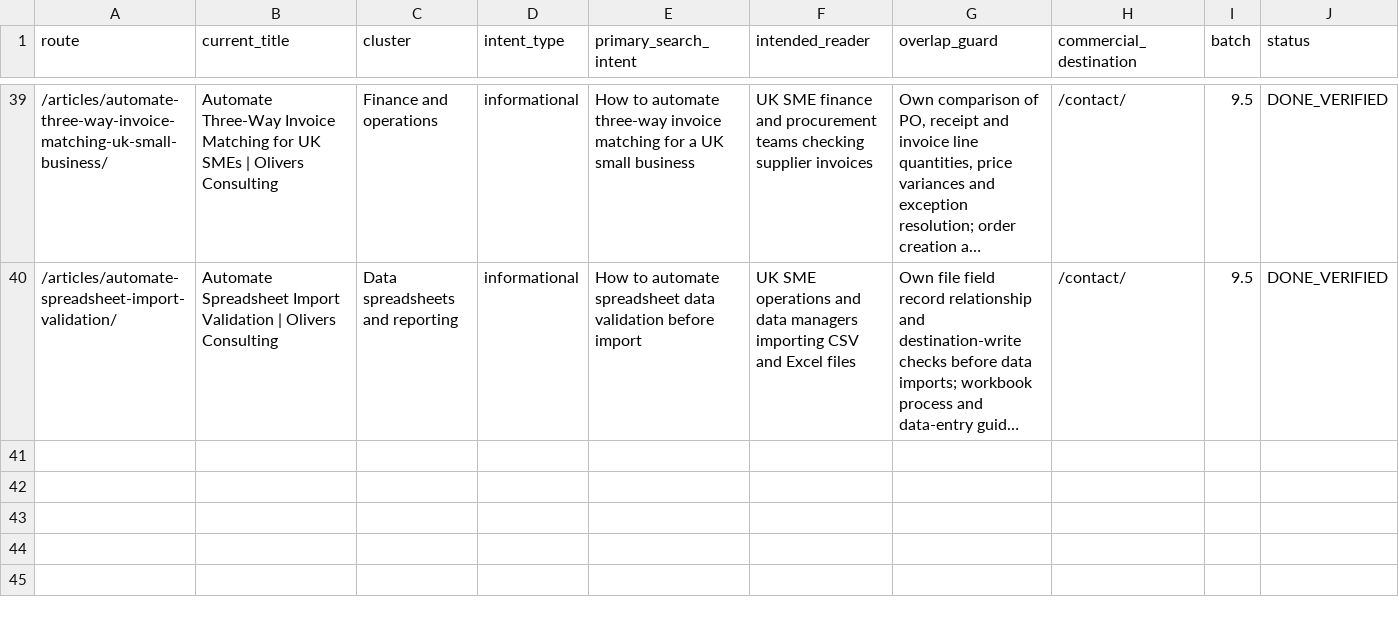
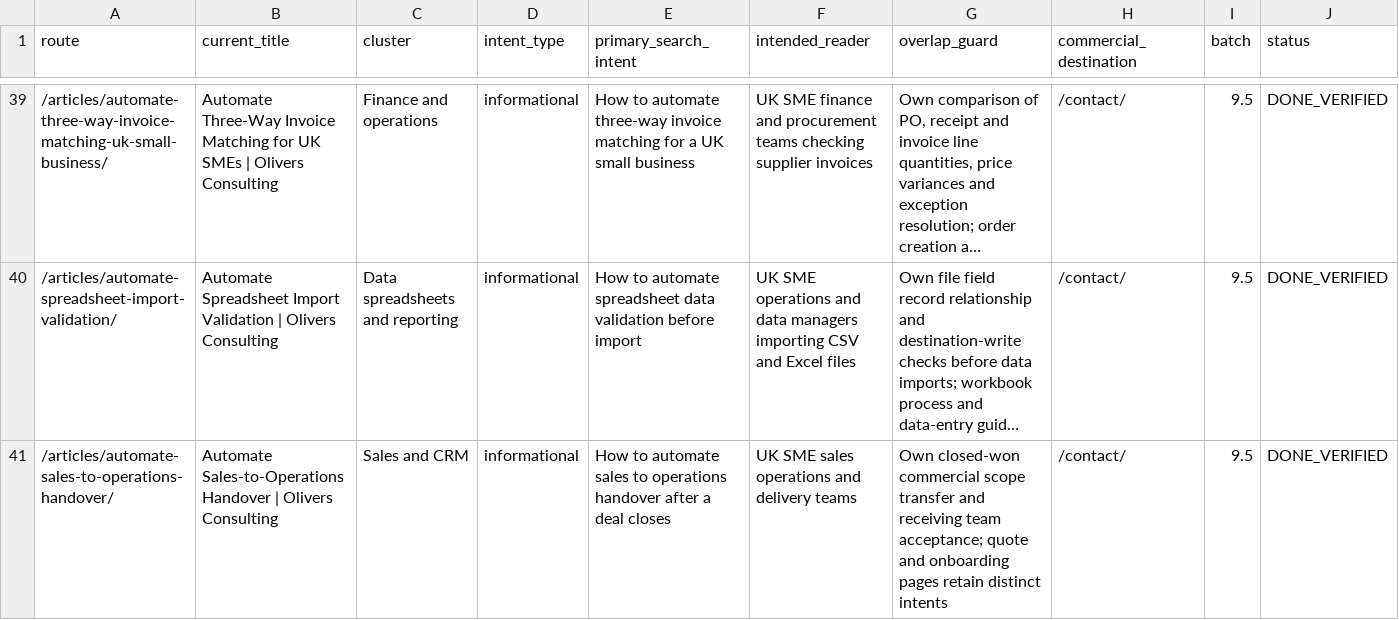
Before and after one commit to answerablefaith/OliversConsulting, a CSV file: docs/seo/article-ledger.csv, drawn as a sheet; only a part is shown, gaps mark what is left out; long unchanged cells end in …; the diff names each change by its address in the sheet, - before the commit and + after, or states it on an @@ line.

Commit message:
Add article: How to automate sales-to-operations handover after a deal closes

```diff
--- a/docs/seo/article-ledger.csv
+++ b/docs/seo/article-ledger.csv
+row 41: /articles/automate-sales-to-operations-handover/ | Automate Sales-to-Operations Handover | Olivers Consulting | Sales and CRM | informational | How to automate sales to operations handover after a deal closes | UK SME sales operations and delivery teams | Own closed-won commercial scope transfer and receiving team acceptance; quote and onboarding pages retain distinct intents | /contact/ | 9.5 | DONE_VERIFIED
```
